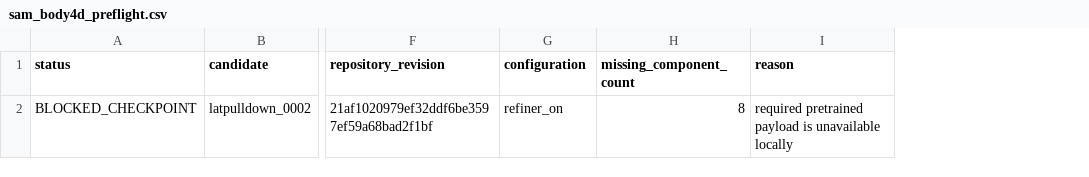
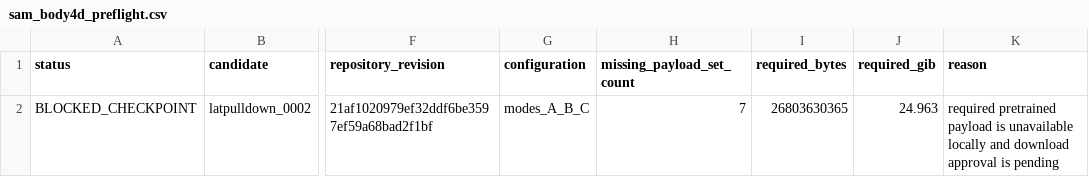
Before and after one commit to 06-month/Exercise3D-Dataset-Pipeline, a CSV file: metadata/results/sam_body4d_preflight.csv, drawn as a sheet; only a part is shown, gaps mark what is left out; removed rows and columns are numbered as before the commit, all else as after; the diff names each change by its address in the sheet, - before the commit and + after, or states it on an @@ line.

```diff
--- a/metadata/results/sam_body4d_preflight.csv
+++ b/metadata/results/sam_body4d_preflight.csv
-column H (missing_component_count), row 2: 8
+column H (missing_payload_set_count), row 2: 7
+column I (required_bytes), row 2: 26803630365
+column J (required_gib), row 2: 24.963
-G2 (configuration): refiner_on
+G2 (configuration): modes_A_B_C
-K2 (reason): …unavailable locally
+K2 (reason): …unavailable locally and download approval is pending
```
Also changed, not shown: 14 other files.
